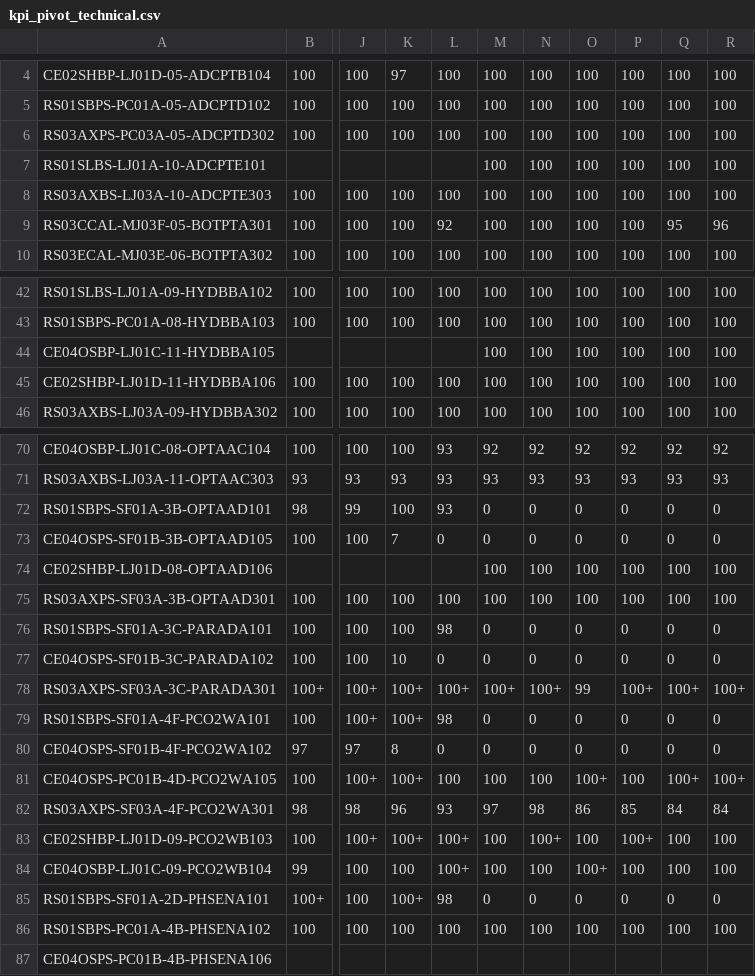
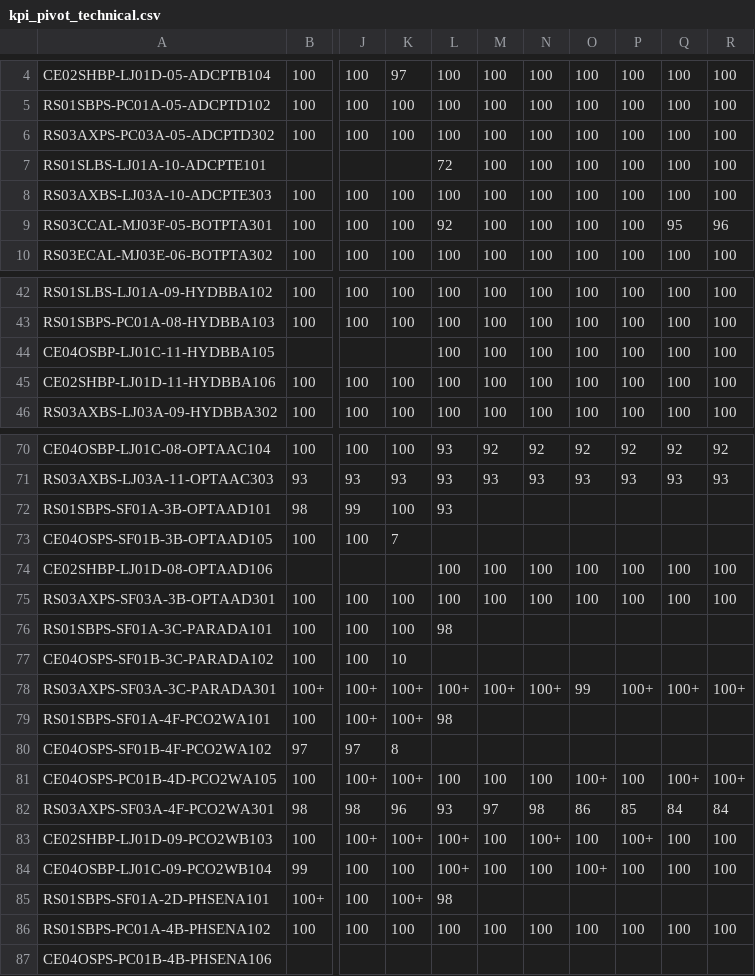
Before and after one commit to OOI-CabledArray/kpis, a CSV file: reports/2026-09-30/kpi_pivot_technical.csv, drawn as a sheet; only a part is shown, gaps mark what is left out; the diff covers the shown part only; the diff names each change by its address in the sheet, - before the commit and + after, or states it on an @@ line.

```diff
--- a/reports/2026-09-30/kpi_pivot_technical.csv
+++ b/reports/2026-09-30/kpi_pivot_technical.csv
-L7: (empty)
+L7: 72
-L44: (empty)
+L44: 100
-M72:M73: 0
+M72:M73: (empty)
-N72:N73: 0
+N72:N73: (empty)
-O72:O73: 0
+O72:O73: (empty)
-P72:P73: 0
+P72:P73: (empty)
-Q72:Q73: 0
+Q72:Q73: (empty)
-R72:R73: 0
+R72:R73: (empty)
-L73: 0
+L73: (empty)
-L74: (empty)
+L74: 100
-M76:M77: 0
+M76:M77: (empty)
-N76:N77: 0
+N76:N77: (empty)
-O76:O77: 0
+O76:O77: (empty)
-P76:P77: 0
+P76:P77: (empty)
-Q76:Q77: 0
+Q76:Q77: (empty)
-R76:R77: 0
+R76:R77: (empty)
-L77: 0
+L77: (empty)
-M79:M80: 0
+M79:M80: (empty)
-N79:N80: 0
+N79:N80: (empty)
-O79:O80: 0
+O79:O80: (empty)
-P79:P80: 0
+P79:P80: (empty)
-Q79:Q80: 0
+Q79:Q80: (empty)
-R79:R80: 0
+R79:R80: (empty)
-L80: 0
+L80: (empty)
-M85: 0
+M85: (empty)
-N85: 0
+N85: (empty)
-O85: 0
+O85: (empty)
-P85: 0
+P85: (empty)
-Q85: 0
+Q85: (empty)
-R85: 0
+R85: (empty)
```
Also changed, not shown: 81 edited cells elsewhere in this file, config/instrument_overrides.csv, reports/2026-09-30/kpi.csv, 4 other files.
